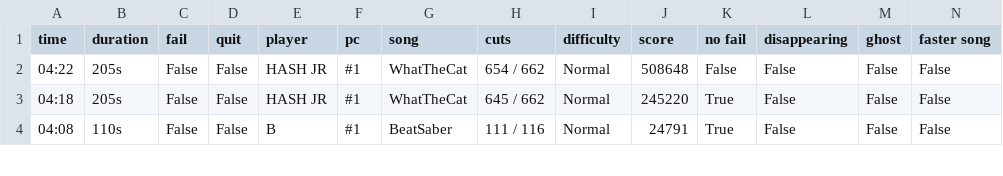
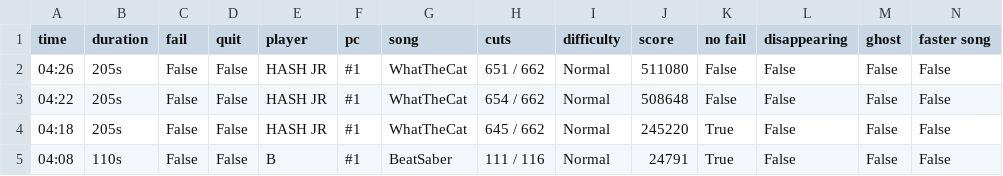
Before and after one commit to budidino/multiverse, a CSV file: latest.csv, drawn as a sheet; only a part is shown.

```diff
--- a/latest.csv
+++ b/latest.csv
@@ -1,2 +1,3 @@
 time, duration, fail, quit, player, pc, song, cuts, difficulty, score, no fail, disappearing, ghost, faster song
+04:26, 205s, False, False, HASH JR, #1, WhatTheCat, 651 / 662, Normal, 511080, False, False, False, False
 04:22, 205s, False, False, HASH JR, #1, WhatTheCat, 654 / 662, Normal, 508648, False, False, False, False
```
Also changed, not shown: 2 other files.
